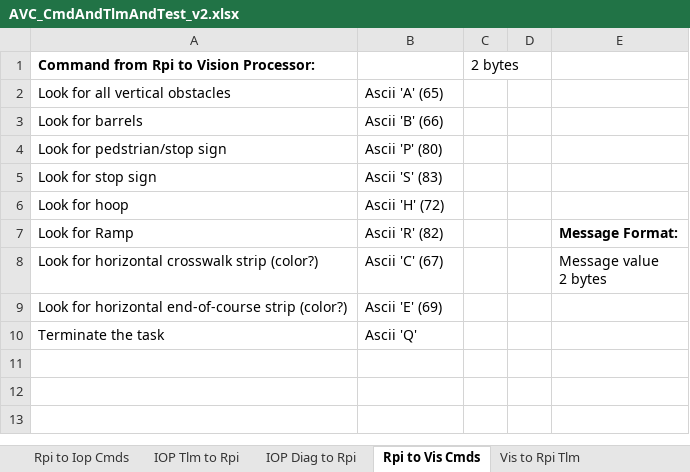
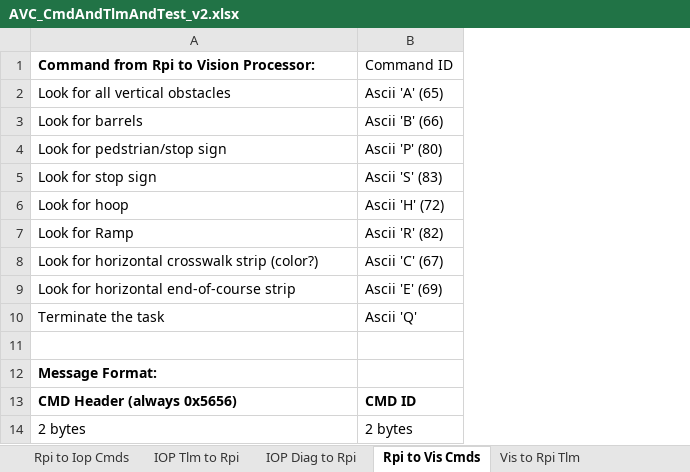
Before and after one commit to dgutow/TinkerMill-AVC, an Excel workbook: AVC_Docs/AVC_CmdAndTlmAndTest_v2.xlsx, sheet Rpi to Vis Cmds, drawn as a sheet; values as stored, in another font and other column widths than the file's, no borders; removed rows and columns are numbered as before the commit, all else as after; ↵ is a line break in a cell; the diff names each change by its address in the sheet, - before the commit and + after, or states it on an @@ line.

Commit message:
Added IOP command diagnostics and command re-syncing

```diff
--- a/AVC_Docs/AVC_CmdAndTlmAndTest_v2.xlsx (sheet Rpi to Vis Cmds)
+++ b/AVC_Docs/AVC_CmdAndTlmAndTest_v2.xlsx (sheet Rpi to Vis Cmds)
-column C (2 bytes), empty
-column D, empty
-column E, rows 7-8: Message Format: | Message value ↵ 2 bytes
-B1: (empty)
+B1: Command ID
-A9: Look for horizontal end-of-course strip (color?)
+A9: Look for horizontal end-of-course strip
+row 11: (empty)
+row 12: Message Format:
+row 13: CMD Header (always 0x5656) | CMD ID
+row 14: 2 bytes | 2 bytes
```
Also changed, not shown: sheet Rpi to Iop Cmds, sheet IOP Tlm to Rpi, 7 other files.
